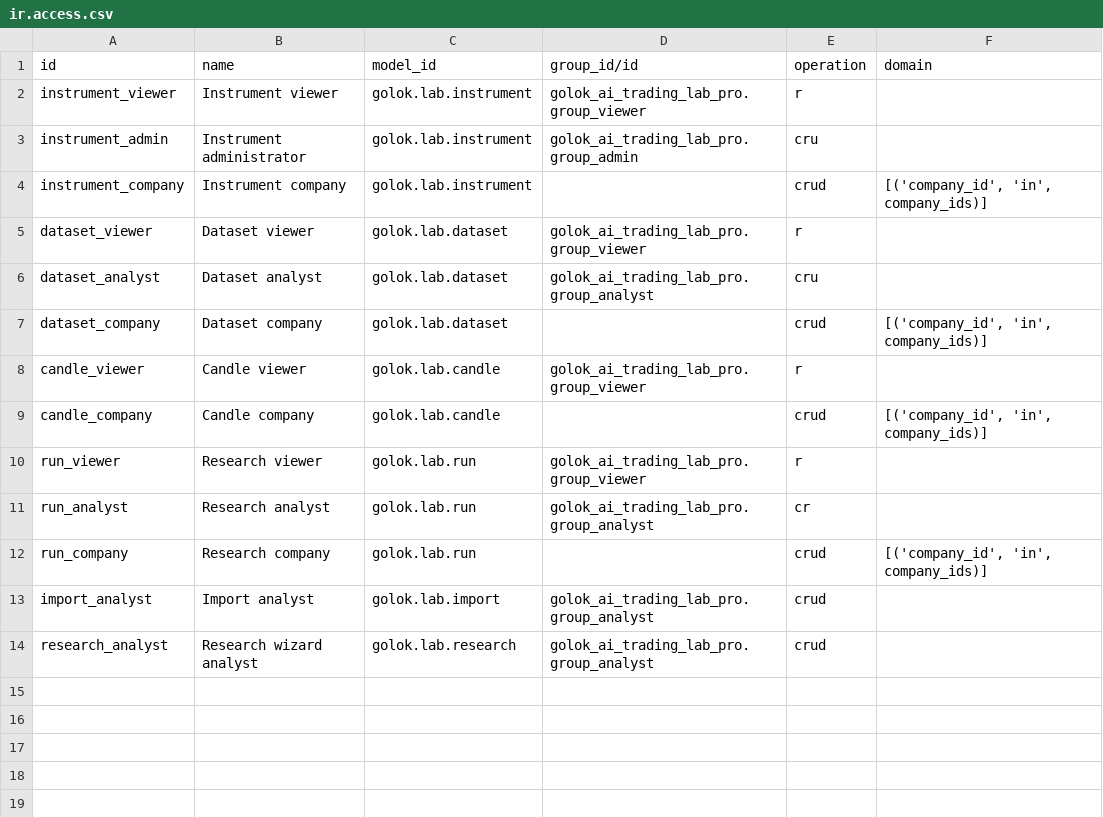
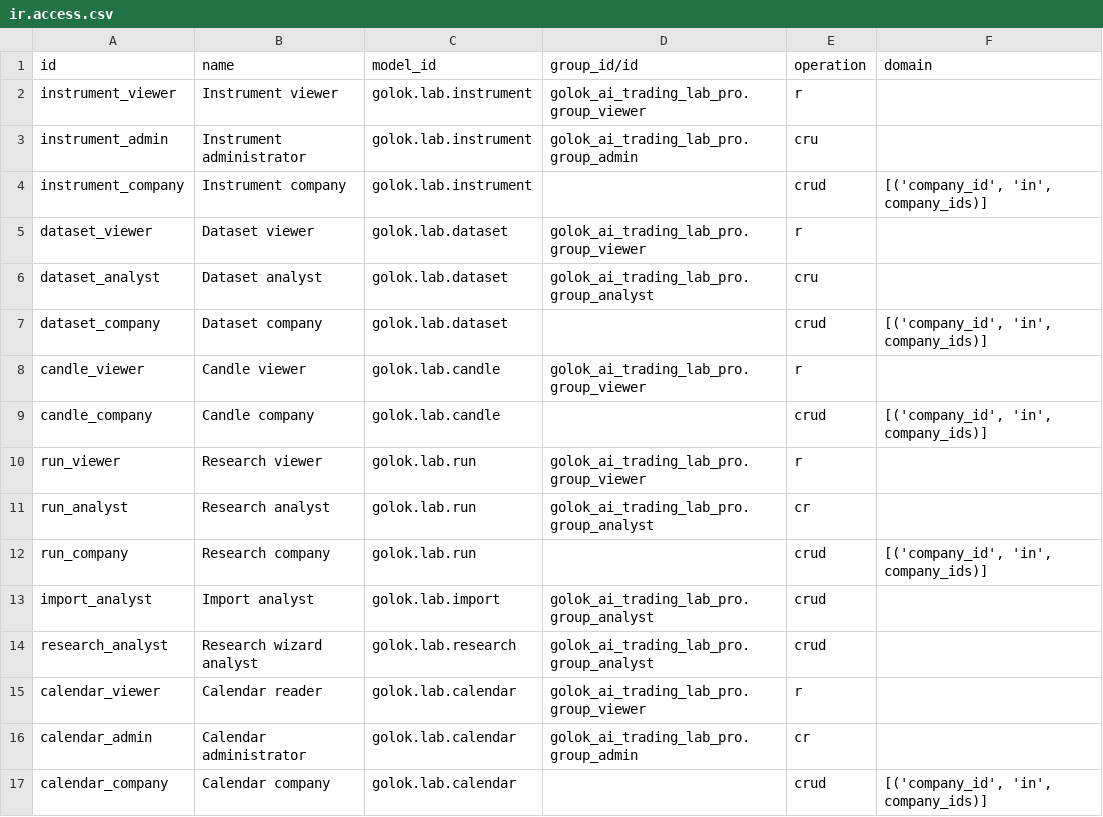
Before and after one commit to patelyashgokul-ops/golok_ai_trading_lab_pro, a CSV file: golok_ai_trading_lab_pro/security/ir.access.csv, drawn as a sheet; the diff names each change by its address in the sheet, - before the commit and + after, or states it on an @@ line.

Commit message:
Auto-sync golok_ai_trading_lab_pro 2026-11-24 16:43

```diff
--- a/golok_ai_trading_lab_pro/security/ir.access.csv
+++ b/golok_ai_trading_lab_pro/security/ir.access.csv
+row 15: calendar_viewer | Calendar reader | golok.lab.calendar | golok_ai_trading_lab_pro.group_viewer | r
+row 16: calendar_admin | Calendar administrator | golok.lab.calendar | golok_ai_trading_lab_pro.group_admin | cr
+row 17: calendar_company | Calendar company | golok.lab.calendar |  | crud | [('company_id', 'in', company_ids)]
```
Also changed, not shown: 5 other files.
